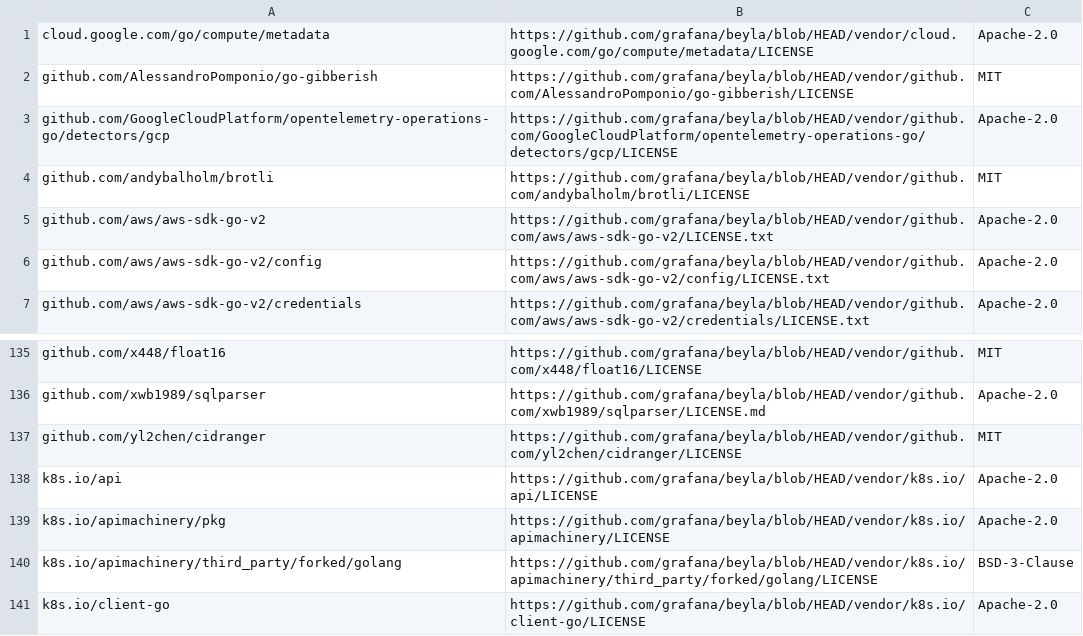
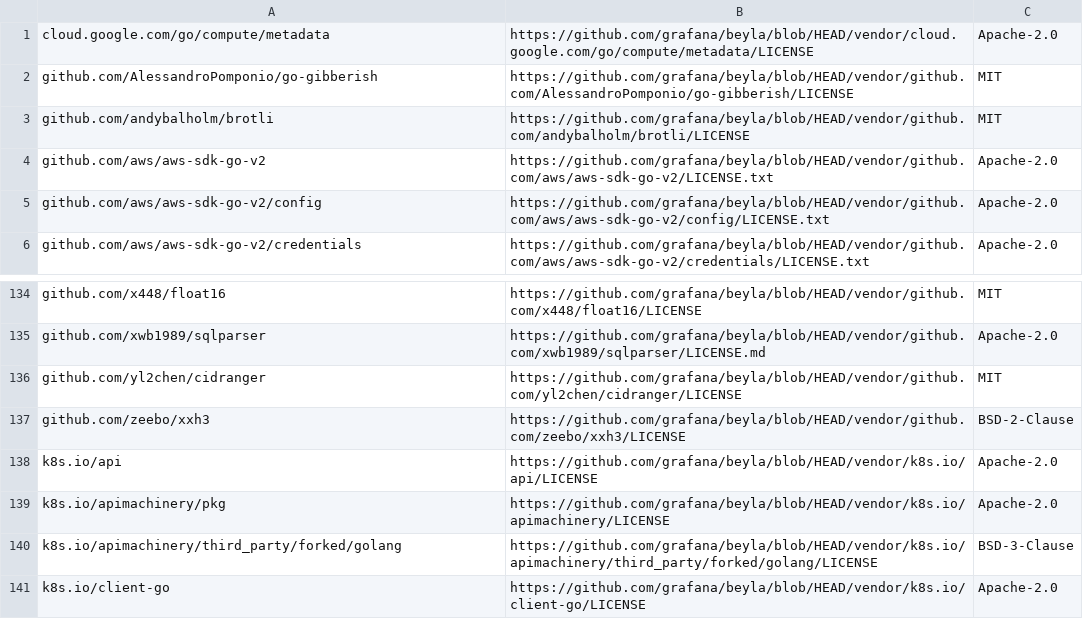
Before and after one commit to grafana/beyla, a CSV file: third_party_licenses.csv, drawn as a sheet; only a part is shown, gaps mark what is left out.

```diff
--- a/third_party_licenses.csv
+++ b/third_party_licenses.csv
@@ -2,3 +2,2 @@ cloud.google.com/go/compute/metadata,https://github.com/grafana/beyla/blob/HEAD/
 github.com/AlessandroPomponio/go-gibberish,https://github.com/grafana/beyla/blob/HEAD/vendor/github.com/AlessandroPomponio/go-gibberish/LICENSE,MIT
-github.com/GoogleCloudPlatform/opentelemetry-operations-go/detectors/gcp,https://github.com/grafana/beyla/blob/HEAD/vendor/github.com/GoogleCloudPlatform/opentelemetry-operations-go/detectors/gcp/LICENSE,Apache-2.0
 github.com/andybalholm/brotli,https://github.com/grafana/beyla/blob/HEAD/vendor/github.com/andybalholm/brotli/LICENSE,MIT
@@ -137,2 +136,3 @@ github.com/xwb1989/sqlparser,https://github.com/grafana/beyla/blob/HEAD/vendor/g
 github.com/yl2chen/cidranger,https://github.com/grafana/beyla/blob/HEAD/vendor/github.com/yl2chen/cidranger/LICENSE,MIT
+github.com/zeebo/xxh3,https://github.com/grafana/beyla/blob/HEAD/vendor/github.com/zeebo/xxh3/LICENSE,BSD-2-Clause
 k8s.io/api,https://github.com/grafana/beyla/blob/HEAD/vendor/k8s.io/api/LICENSE,Apache-2.0
```
Also changed, not shown: 4 other files.
